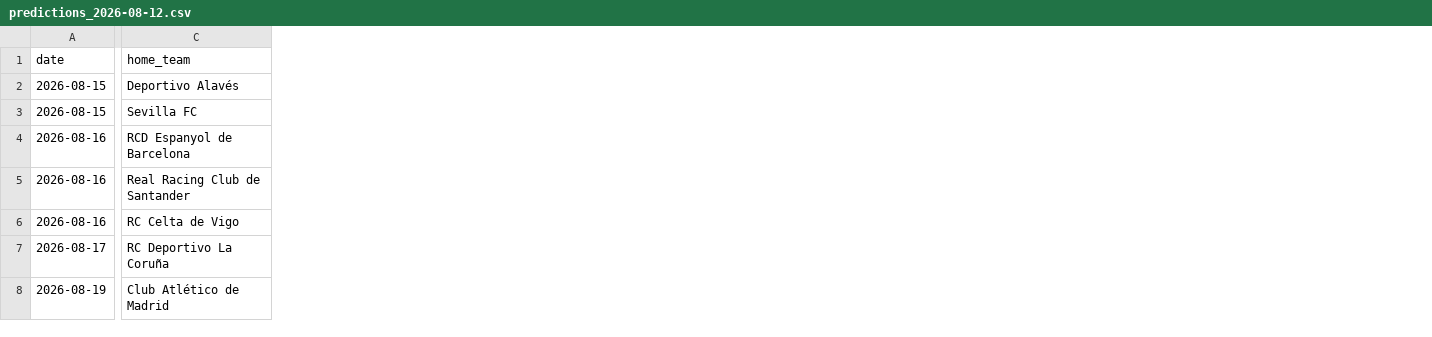
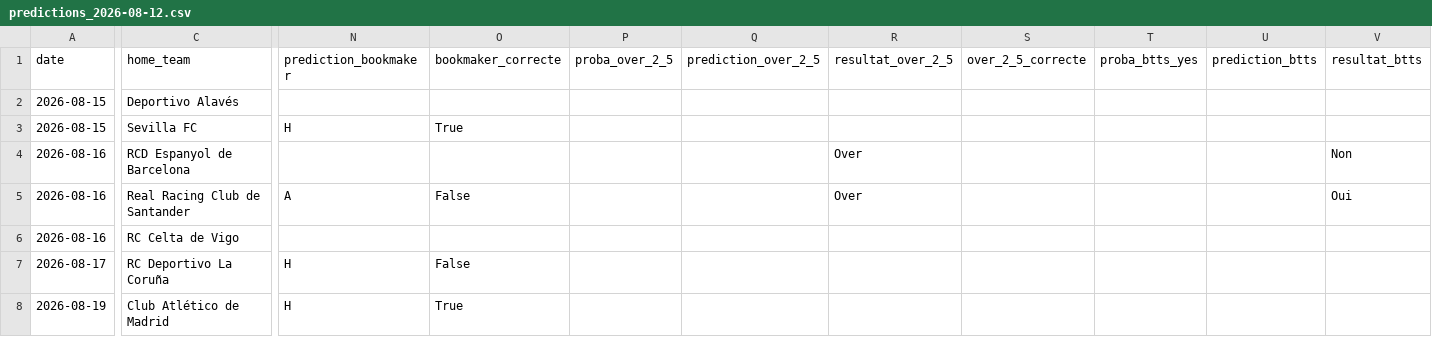
Before and after one commit to ezekiel27egoun/football-predictor, a CSV file: data/tracking/predictions_2026-08-12.csv, drawn as a sheet; only a part is shown, gaps mark what is left out; the diff covers the shown part only; the diff names each change by its address in the sheet, - before the commit and + after, or states it on an @@ line.

```diff
--- a/data/tracking/predictions_2026-08-12.csv
+++ b/data/tracking/predictions_2026-08-12.csv
+column N (prediction_bookmaker), rows 3-8: H |  | A |  | H | H
+column O (bookmaker_correcte), rows 3-8: True |  | False |  | False | True
+column P (proba_over_2_5), empty
+column Q (prediction_over_2_5), empty
+column R (resultat_over_2_5), rows 4-5: Over | Over
+column S (over_2_5_correcte), empty
+column T (proba_btts_yes), empty
+column U (prediction_btts), empty
+column V (resultat_btts), rows 4-5: Non | Oui
```
Also changed, not shown: 5 added columns and 4 edited cells elsewhere in this file, data/tracking/predictions_2026-08-17.csv, 3 other files.
